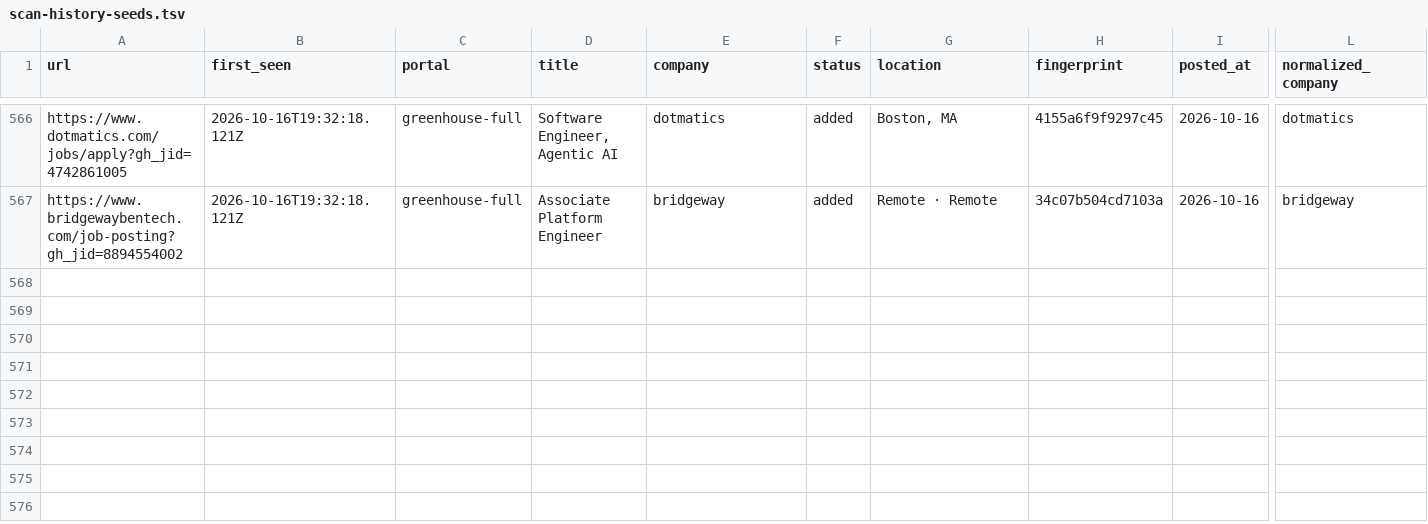
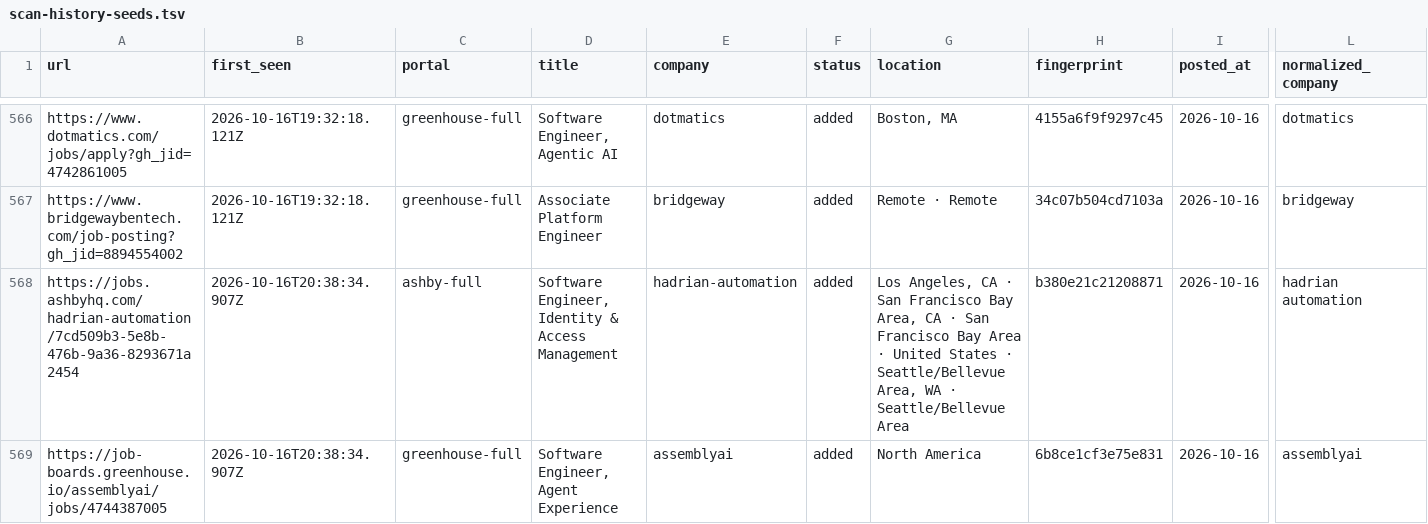
Before and after one commit to manavmalavia18/ghal-scanner, a TSV file: data/scan-history-seeds.tsv, drawn as a sheet; only a part is shown, gaps mark what is left out; rows hold the shown columns only; the diff names each change by its address in the sheet, - before the commit and + after, or states it on an @@ line.

```diff
--- a/data/scan-history-seeds.tsv
+++ b/data/scan-history-seeds.tsv
+row 568: https://jobs.ashbyhq.com/hadrian-automation/7cd509b3-5e8b-476b-9a36-8293671a2454 | 2026-10-16T20:38:34.907Z | ashby-full | Software Engineer, Identity & Access Management | hadrian-automation | added | Los Angeles, CA · San Francisco Bay Area, CA · San Francisco Bay Area · United States · Seattle/Bellevue Area, WA · Seattle/Bellevue Area | b380e21c21208871 | 2026-10-16 | hadrian automation
+row 569: https://job-boards.greenhouse.io/assemblyai/jobs/4744387005 | 2026-10-16T20:38:34.907Z | greenhouse-full | Software Engineer, Agent Experience | assemblyai | added | North America | 6b8ce1cf3e75e831 | 2026-10-16 | assemblyai
```
Also changed, not shown: 3 other files.
